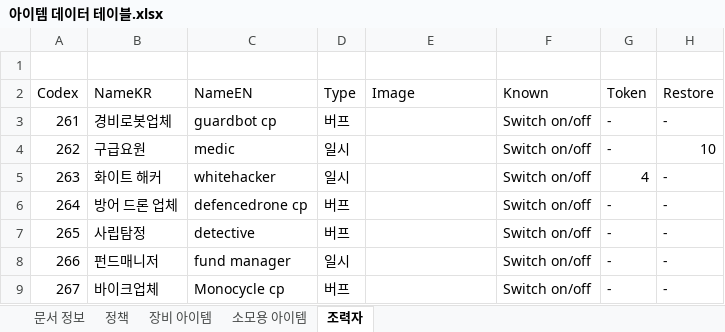
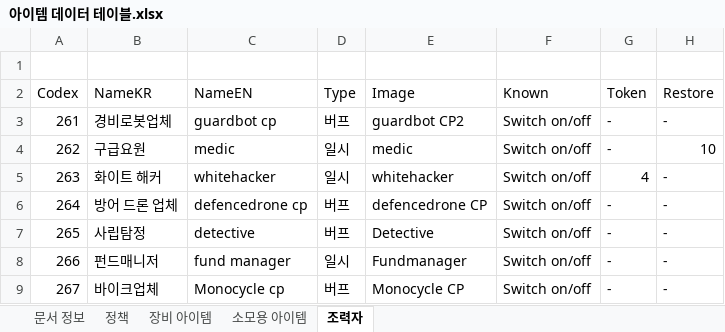
Before and after one commit to Velosis/RevoltDay, an Excel workbook: 데이터테이블/아이템 데이터 테이블.xlsx, sheet 조력자, drawn as a sheet; only a part is shown; values as stored, in another font and other column widths than the file's, no borders; the diff names each change by its address in the sheet, - before the commit and + after, or states it on an @@ line.

```diff
--- a/데이터테이블/아이템 데이터 테이블.xlsx (sheet 조력자)
+++ b/데이터테이블/아이템 데이터 테이블.xlsx (sheet 조력자)
-E3 (Image): (empty)
+E3 (Image): guardbot CP2
-E4 (Image): (empty)
+E4 (Image): medic
-E5 (Image): (empty)
+E5 (Image): whitehacker
-E6 (Image): (empty)
+E6 (Image): defencedrone CP
-E7 (Image): (empty)
+E7 (Image): Detective
-E8 (Image): (empty)
+E8 (Image): Fundmanager
-E9 (Image): (empty)
+E9 (Image): Monocycle CP
```
Also changed, not shown: sheet 장비 아이템, sheet 소모용 아이템, 7 other files.
